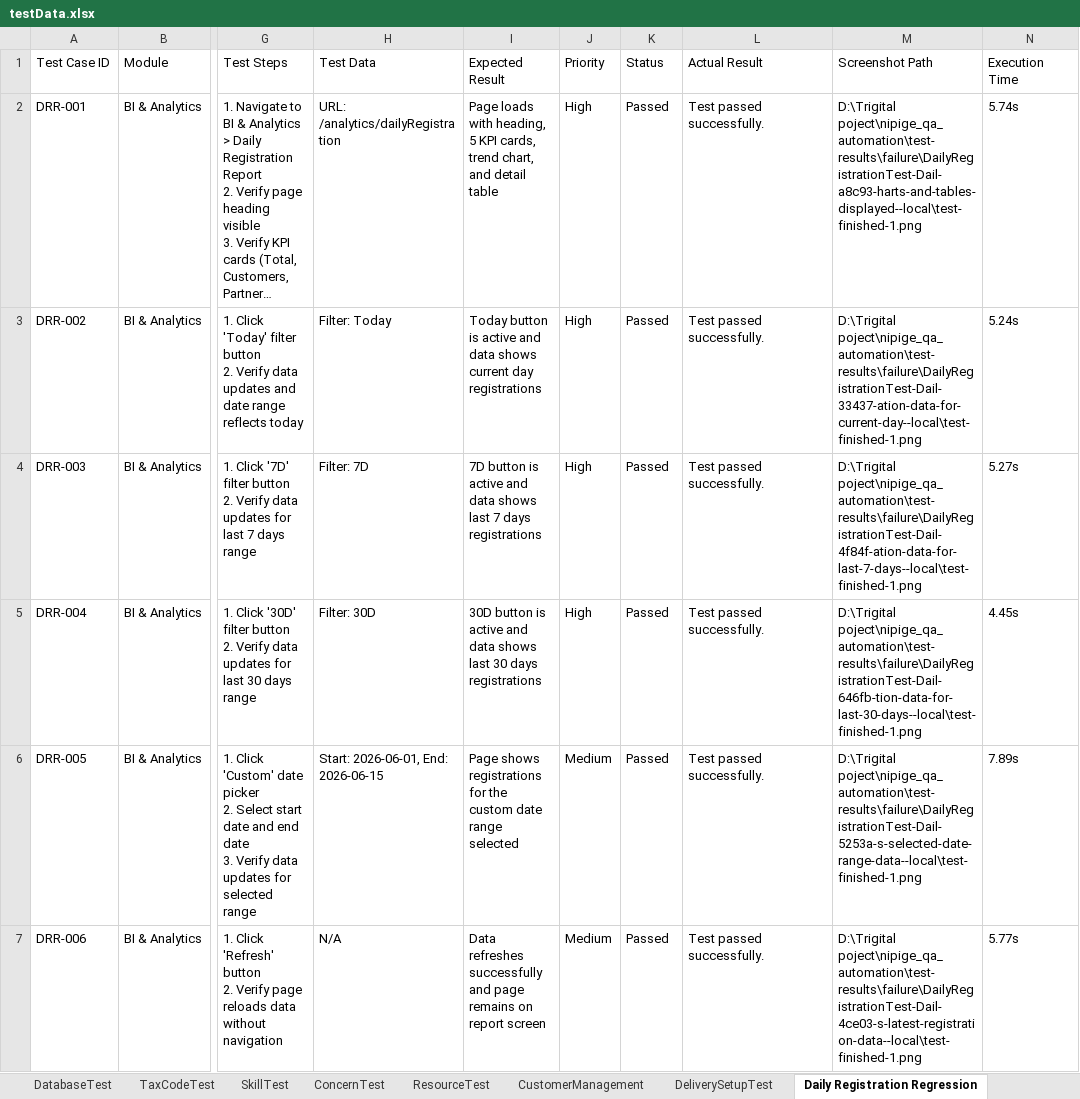
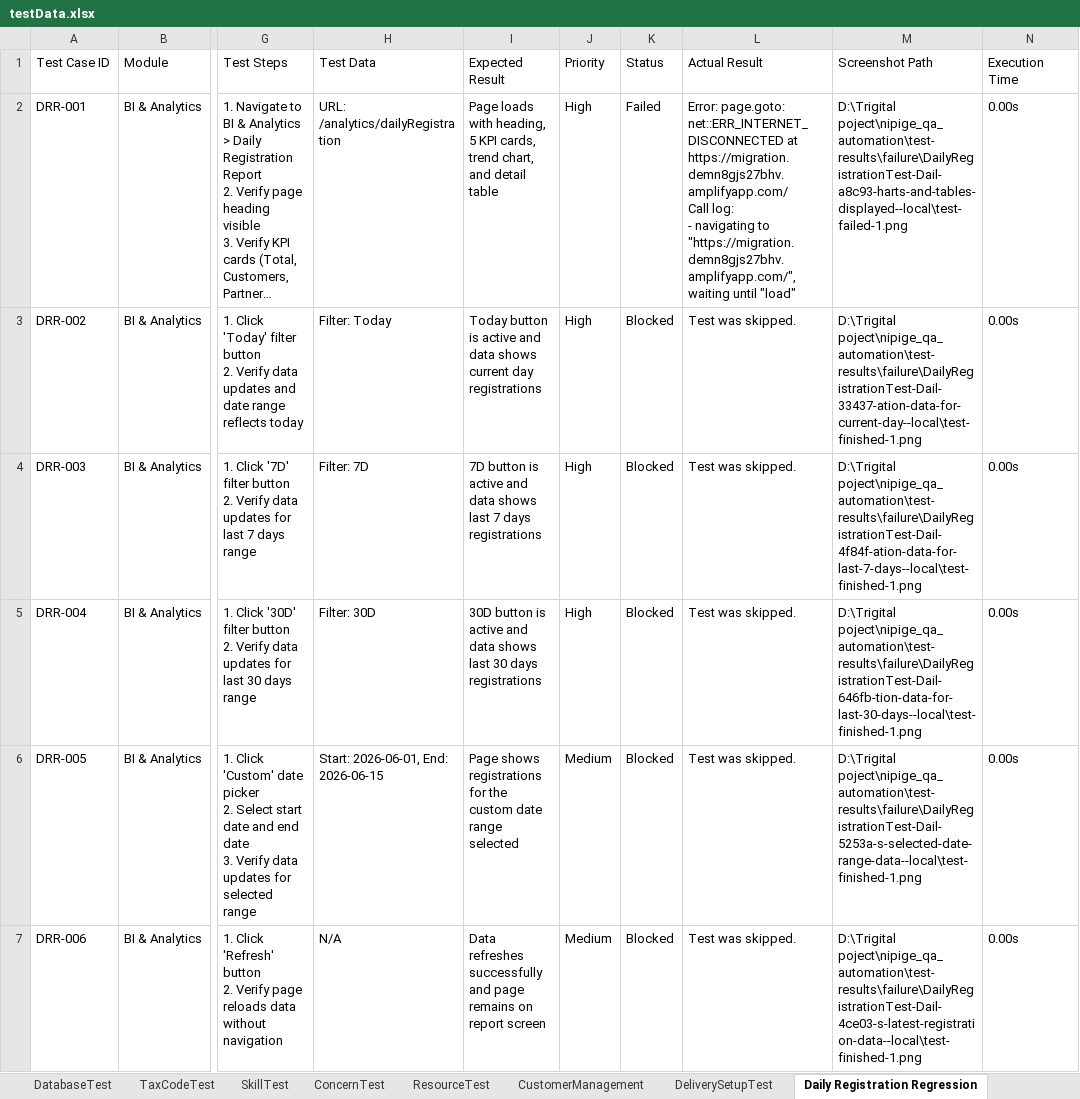
Before and after one commit to trigitaltech/nipige_qa_automation, an Excel workbook: src/resources/data/testData.xlsx, sheet Daily Registration Regression, drawn as a sheet; only a part is shown, gaps mark what is left out; long unchanged cells end in …; values as stored, in another font and other column widths than the file's, no borders; ↵ is a line break in a cell; the diff covers the shown part only; the diff names each change by its address in the sheet, - before the commit and + after, or states it on an @@ line.

```diff
--- a/src/resources/data/testData.xlsx (sheet Daily Registration Regression)
+++ b/src/resources/data/testData.xlsx (sheet Daily Registration Regression)
-K2 (Status): Passed
+K2 (Status): Failed
-L2 (Actual Result): Test passed successfully.
+L2 (Actual Result): Error: page.goto: net::ERR_INTERNET_DISCONNECTED at https://migration.demn8gjs27bhv.amplifyapp.com/ ↵ Call log: ↵ - navigating to "https://migration.demn8gjs27bhv.amplifyapp.com/", waiting until "load"
-M2 (Screenshot Path): D:\Trigital poject\nipige_qa_automation\test-results\failure\DailyRegistrationTest-Dail-a8c93-harts-and-tables-displayed--local\test-finished-1.png
+M2 (Screenshot Path): D:\Trigital poject\nipige_qa_automation\test-results\failure\DailyRegistrationTest-Dail-a8c93-harts-and-tables-displayed--local\test-failed-1.png
-N2 (Execution Time): 5.74s
+N2 (Execution Time): 0.00s
-K3:K7 (Status): Passed
+K3:K7 (Status): Blocked
-L3:L7 (Actual Result): Test passed successfully.
+L3:L7 (Actual Result): Test was skipped.
-N3 (Execution Time): 5.24s
+N3 (Execution Time): 0.00s
-N4 (Execution Time): 5.27s
+N4 (Execution Time): 0.00s
-N5 (Execution Time): 4.45s
+N5 (Execution Time): 0.00s
-N6 (Execution Time): 7.89s
+N6 (Execution Time): 0.00s
-N7 (Execution Time): 5.77s
+N7 (Execution Time): 0.00s
```
Also changed, not shown: 102 edited cells elsewhere in this sheet, other sheet tabs, 6 other files.
